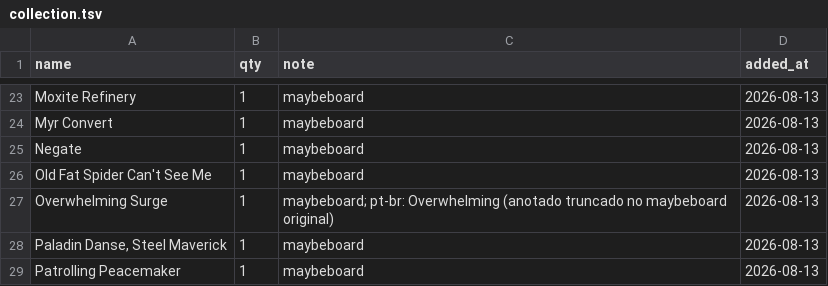
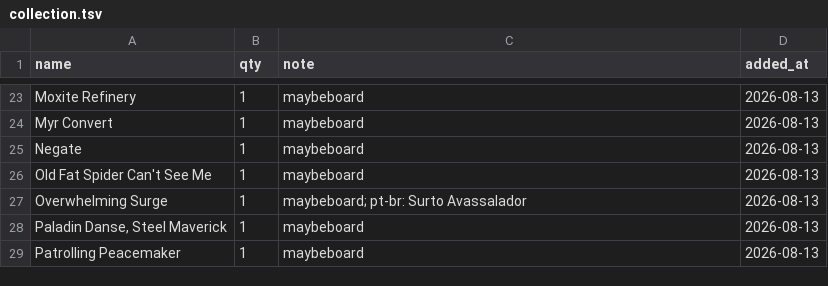
Before and after one commit to dmarins/mtg-commander-pipeline, a TSV file: data/collection.tsv, drawn as a sheet; only a part is shown, gaps mark what is left out.

```diff
--- a/data/collection.tsv
+++ b/data/collection.tsv
@@ -26,3 +26,3 @@ Negate	1	maybeboard	2026-08-13
 Old Fat Spider Can't See Me	1	maybeboard	2026-08-13
-Overwhelming Surge	1	maybeboard; pt-br: Overwhelming (anotado truncado no maybeboard original)	2026-08-13
+Overwhelming Surge	1	maybeboard; pt-br: Surto Avassalador	2026-08-13
 Paladin Danse, Steel Maverick	1	maybeboard	2026-08-13
```
